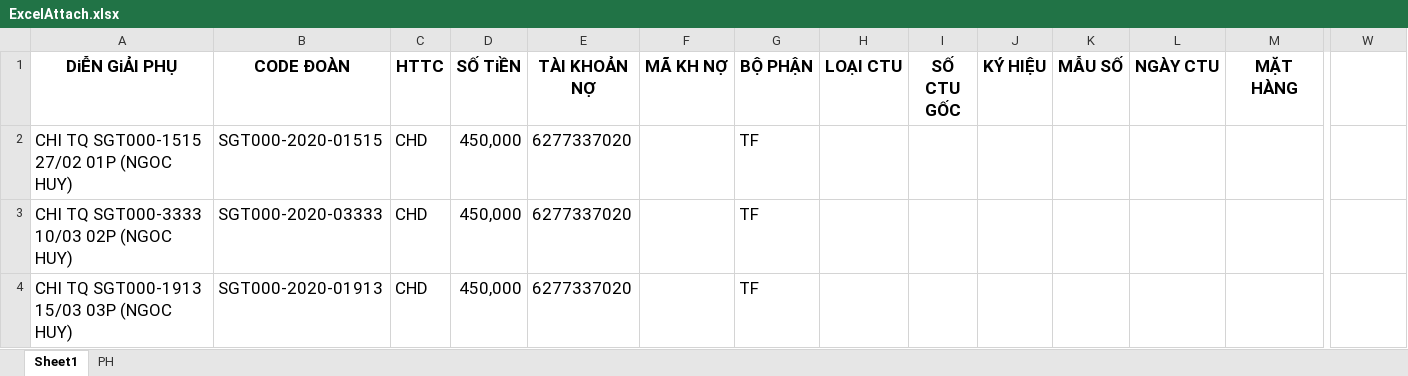
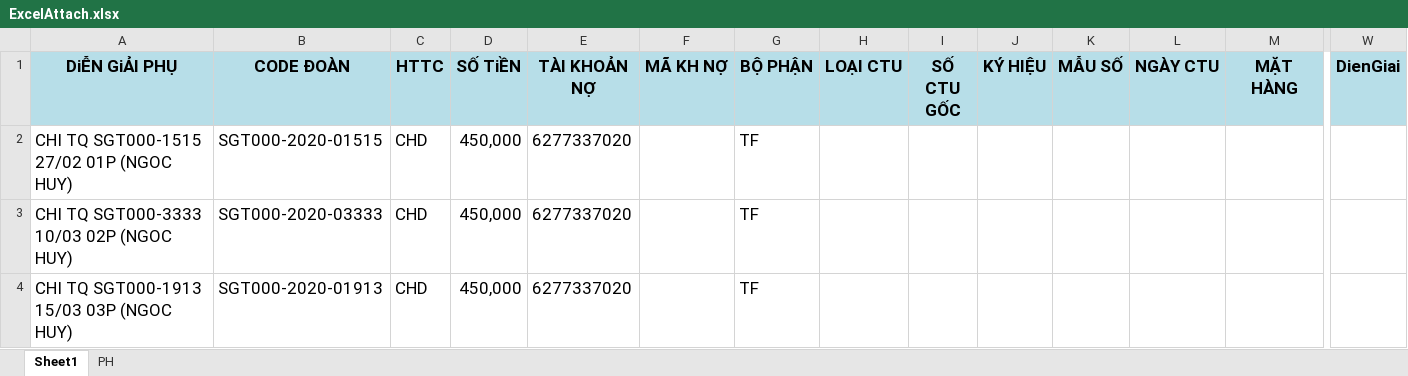
Before and after one commit to mystsapp/KTTM, an Excel workbook: KTTM/wwwroot/Doc/ExcelAttach.xlsx, sheet Sheet1, drawn as a sheet; only a part is shown, gaps mark what is left out; values as stored, in another font and other column widths than the file's, no borders; the diff covers the shown part only; the diff names each change by its address in the sheet, - before the commit and + after, or states it on an @@ line.

```diff
--- a/KTTM/wwwroot/Doc/ExcelAttach.xlsx (sheet Sheet1)
+++ b/KTTM/wwwroot/Doc/ExcelAttach.xlsx (sheet Sheet1)
-A1:W1 fill: none
+A1:W1 fill: #B7DEE8
-W1: (empty)
+W1: DienGiai
```
Also changed, not shown: cell formats elsewhere in this sheet, 3 other files.
